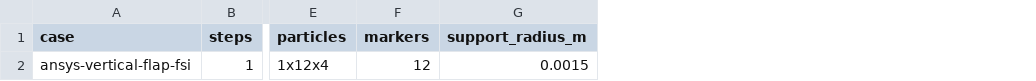
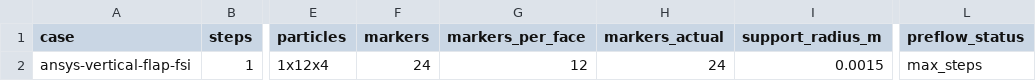
Before and after one commit to lizhuoh9/EasyFsi, a CSV file: validation_runs/ansys_vertical_flap_fsi/compare_preflow001_smoke/easyfsi_summary.csv, drawn as a sheet; only a part is shown, gaps mark what is left out; the diff names each change by its address in the sheet, - before the commit and + after, or states it on an @@ line.

```diff
--- a/validation_runs/ansys_vertical_flap_fsi/compare_preflow001_smoke/easyfsi_summary.csv
+++ b/validation_runs/ansys_vertical_flap_fsi/compare_preflow001_smoke/easyfsi_summary.csv
+column G (markers_per_face), row 2: 12
+column H (markers_actual), row 2: 24
+column L (preflow_status), row 2: max_steps
-F2 (markers): 12
+F2 (markers): 24
```
Also changed, not shown: validation_runs/ansys_vertical_flap_fsi/compare_after_halfdomain_repair/easyfsi_summary.csv, 22 other files.
